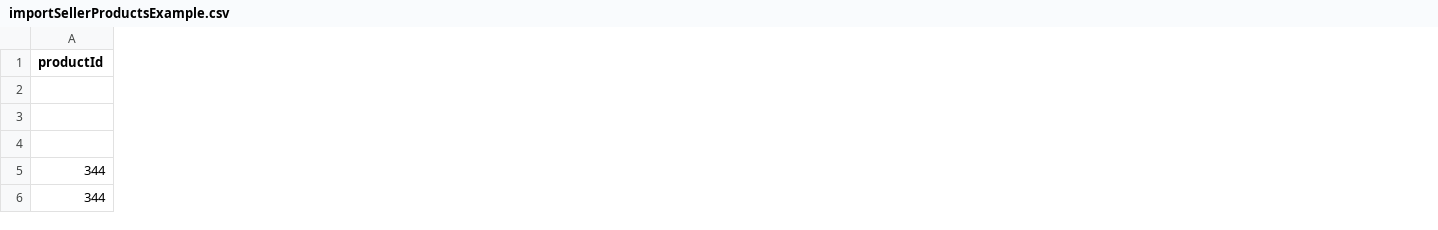
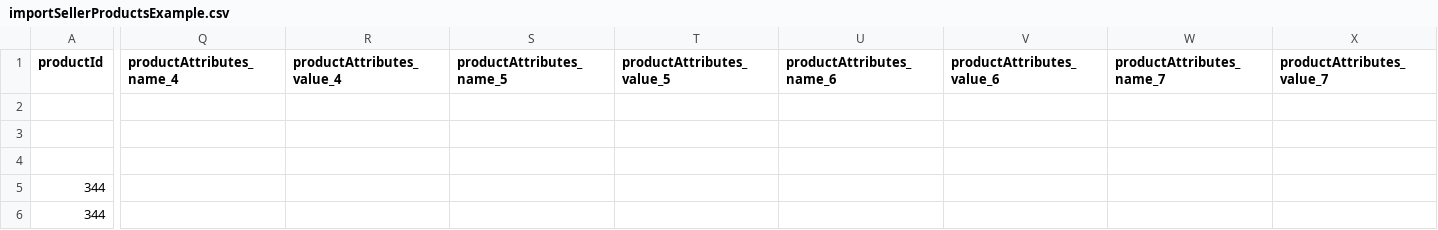
Before and after one commit to vivaltech/room-ideas-manager, a CSV file: react/examples/importSellerProductsExample.csv, drawn as a sheet; only a part is shown, gaps mark what is left out; the diff covers the shown part only; the diff names each change by its address in the sheet, - before the commit and + after, or states it on an @@ line.

Commit message:
add more productAttributes

```diff
--- a/react/examples/importSellerProductsExample.csv
+++ b/react/examples/importSellerProductsExample.csv
+column Q (productAttributes_name_4), empty
+column R (productAttributes_value_4), empty
+column S (productAttributes_name_5), empty
+column T (productAttributes_value_5), empty
+column U (productAttributes_name_6), empty
+column V (productAttributes_value_6), empty
+column W (productAttributes_name_7), empty
+column X (productAttributes_value_7), empty
```
Also changed, not shown: 6 added columns elsewhere in this file, 5 other files.
